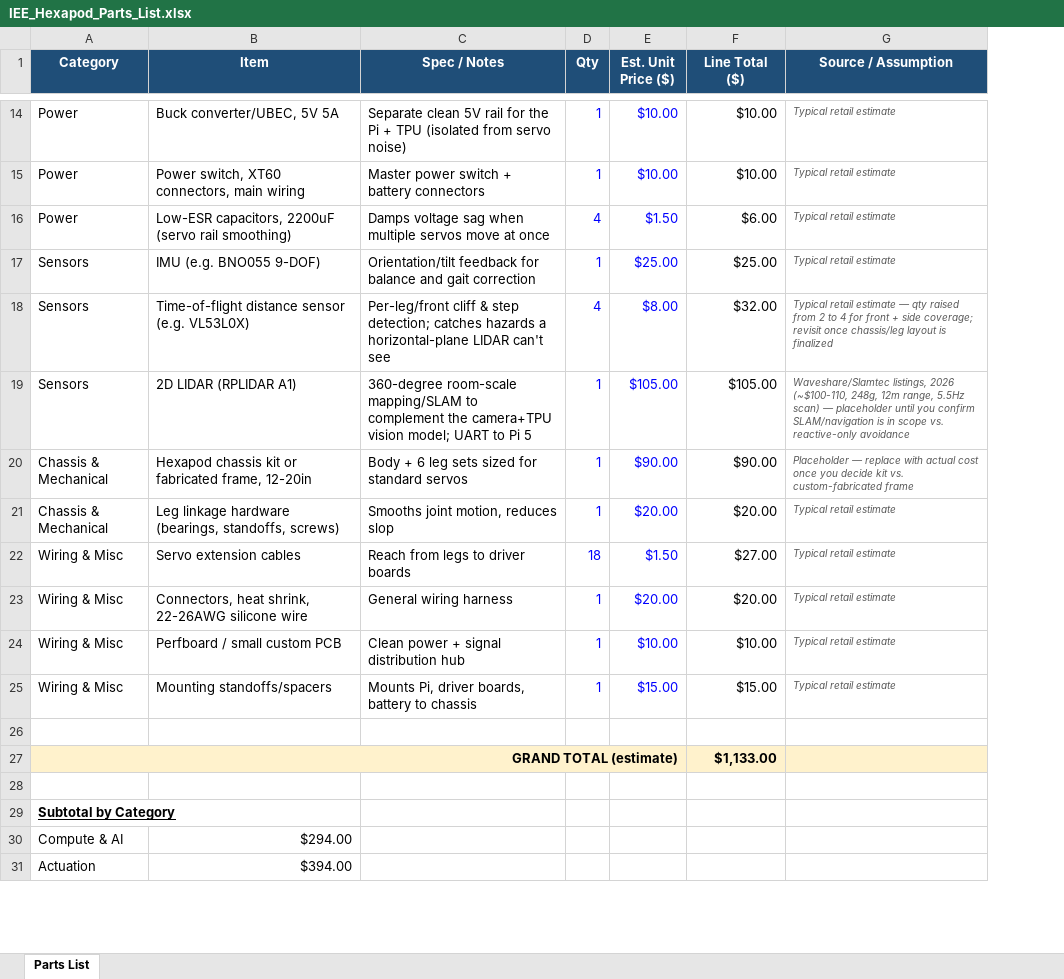
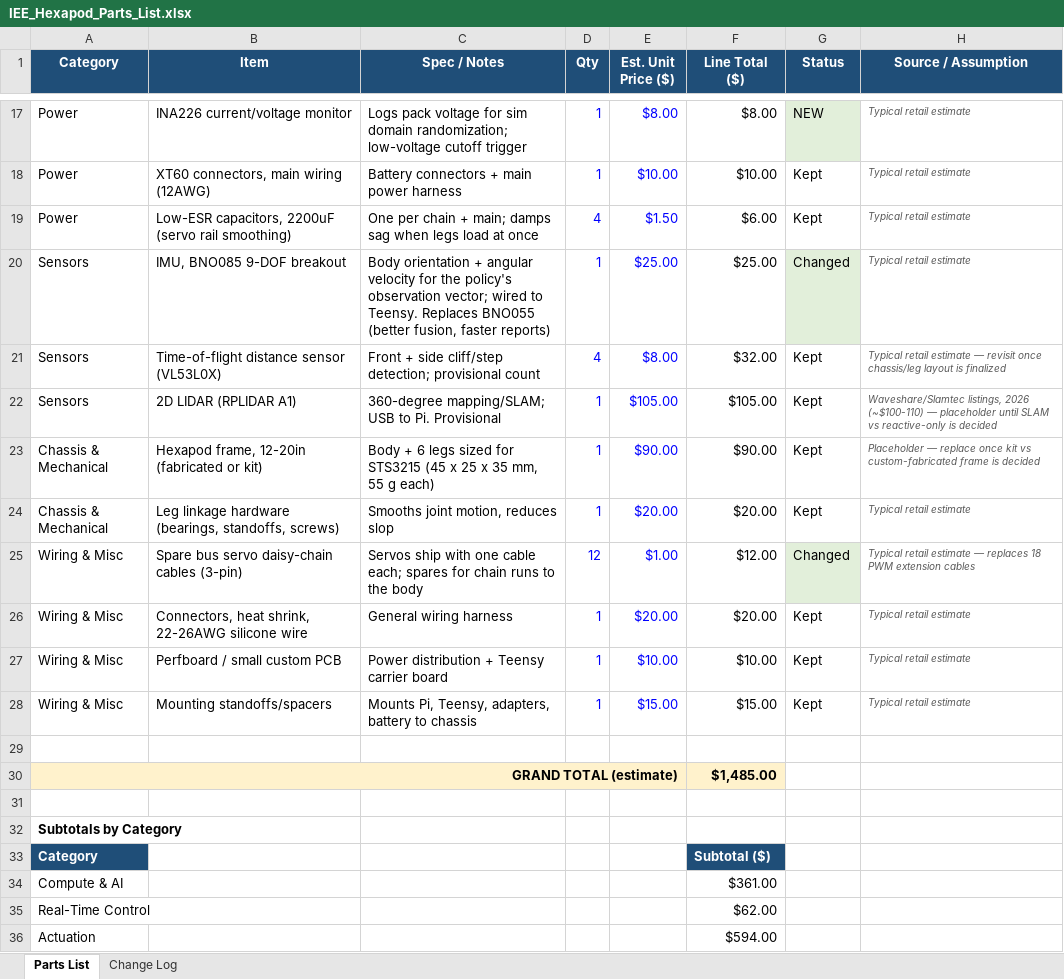
Before and after one commit to JosephHonan/Hexipod, an Excel workbook: docs/bom/IEE_Hexapod_Parts_List.xlsx, sheet Parts List, drawn as a sheet; only a part is shown, gaps mark what is left out; values as stored, in another font and other column widths than the file's, no borders; removed rows and columns are numbered as before the commit, all else as after; the diff covers the shown part only; the diff names each change by its address in the sheet, - before the commit and + after, or states it on an @@ line.

Commit message:
Revise BOM: smart bus servos, Teensy RT controller, AI HAT+ replaces Coral, safety/power updates

```diff
--- a/docs/bom/IEE_Hexapod_Parts_List.xlsx (sheet Parts List)
+++ b/docs/bom/IEE_Hexapod_Parts_List.xlsx (sheet Parts List)
+sheet tab: Change Log
+column G (Status), rows 17-24: NEW | Kept | Kept | Changed | Kept | Kept | Kept | Kept; rows 26-28: all Kept
-B17 (Item): Buck converter/UBEC, 5V 5A
+B17 (Item): INA226 current/voltage monitor
-C17 (Spec / Notes): Separate clean 5V rail for the Pi + TPU (isolated from servo noise)
+C17 (Spec / Notes): Logs pack voltage for sim domain randomization; low-voltage cutoff trigger
-E17 (Est. Unit Price ($)): $10.00
+E17 (Est. Unit Price ($)): $8.00
-F17 (Line Total ($)): $10.00
+F17 (Line Total ($)): $8.00
-B18 (Item): Power switch, XT60 connectors, main wiring
+B18 (Item): XT60 connectors, main wiring (12AWG)
-C18 (Spec / Notes): Master power switch + battery connectors
+C18 (Spec / Notes): Battery connectors + main power harness
-C19 (Spec / Notes): Damps voltage sag when multiple servos move at once
+C19 (Spec / Notes): One per chain + main; damps sag when legs load at once
-B20 (Item): IMU (e.g. BNO055 9-DOF)
+B20 (Item): IMU, BNO085 9-DOF breakout
-C20 (Spec / Notes): Orientation/tilt feedback for balance and gait correction
+C20 (Spec / Notes): Body orientation + angular velocity for the policy's observation vector; wired to Teensy. Replaces BNO055 (better fusion, faster reports)
-B21 (Item): Time-of-flight distance sensor (e.g. VL53L0X)
+B21 (Item): Time-of-flight distance sensor (VL53L0X)
-C21 (Spec / Notes): Per-leg/front cliff & step detection; catches hazards a horizontal-plane LIDAR can't see
+C21 (Spec / Notes): Front + side cliff/step detection; provisional count
-H21 (Source / Assumption): …estimate — qty raised from 2 to 4 for front + side coverage; revisit once…
+H21 (Source / Assumption): …estimate — revisit once…
-C22 (Spec / Notes): 360-degree room-scale mapping/SLAM to complement the camera+TPU vision model; UART to Pi 5
+C22 (Spec / Notes): 360-degree mapping/SLAM; USB to Pi. Provisional
-H22 (Source / Assumption): …listings, 2026 (~$100-110, 248g, 12m range, 5.5Hz scan) — placeholder until you confirm SLAM/navigation is in scope vs. reactive-only avoidance
+H22 (Source / Assumption): …listings, 2026 (~$100-110) — placeholder until SLAM vs reactive-only is decided
-B23 (Item): Hexapod chassis kit or fabricated frame, 12-20in
+B23 (Item): Hexapod frame, 12-20in (fabricated or kit)
-C23 (Spec / Notes): …+ 6 leg sets sized for standard servos
+C23 (Spec / Notes): …+ 6 legs sized for STS3215 (45 x 25 x 35 mm, 55 g each)
-H23 (Source / Assumption): …— replace with actual cost once you decide kit vs. custom-fabricated frame
+H23 (Source / Assumption): …— replace once kit vs custom-fabricated frame is decided
-row 22: Wiring & Misc | Servo extension cables | Reach from legs to driver boards | 18 | $1.50 | $27.00 | Typical retail estimate
+row 25: Wiring & Misc | Spare bus servo daisy-chain cables (3-pin) | Servos ship with one cable each; spares for chain runs to the body | 12 | $1.00 | $12.00 | Changed | Typical retail estimate — replaces 18 PWM extension cables
-C27 (Spec / Notes): Clean power + signal distribution hub
+C27 (Spec / Notes): Power distribution + Teensy carrier board
-C28 (Spec / Notes): Mounts Pi, driver boards, battery to…
+C28 (Spec / Notes): Mounts Pi, Teensy, adapters, battery to…
-F30 (Line Total ($)): $1,133.00
+F30 (Line Total ($)): $1,485.00
-H30 fill: #FFF2CC
+H30 fill: none
-A32 (Category): Subtotal by Category
+A32 (Category): Subtotals by Category
-A32 underline: on
+A32 underline: off
+row 33: Category |  |  |  |  | Subtotal ($)
-B34 (Item): $294.00
+B34 (Item): (empty)
-F34 (Line Total ($)): (empty)
+F34 (Line Total ($)): $361.00
+row 35: Real-Time Control |  |  |  |  | $62.00
-B36 (Item): $394.00
+B36 (Item): (empty)
-F36 (Line Total ($)): (empty)
+F36 (Line Total ($)): $594.00
```
Also changed, not shown: 5 added rows, 2 removed rows, 41 edited cells and cell formats elsewhere in this sheet, formulas that keep their value, 1 other file.
